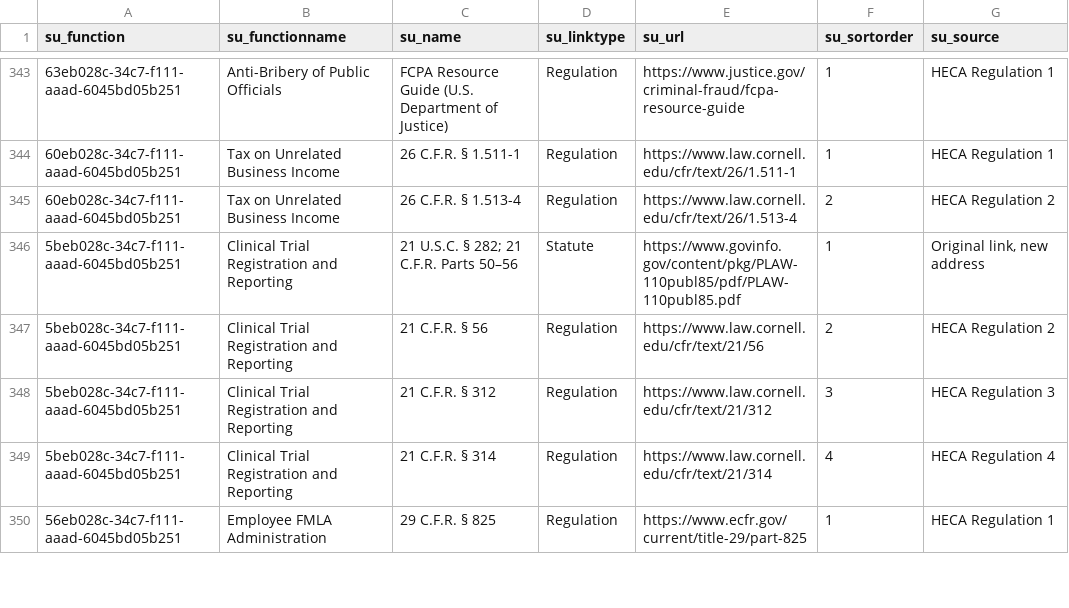
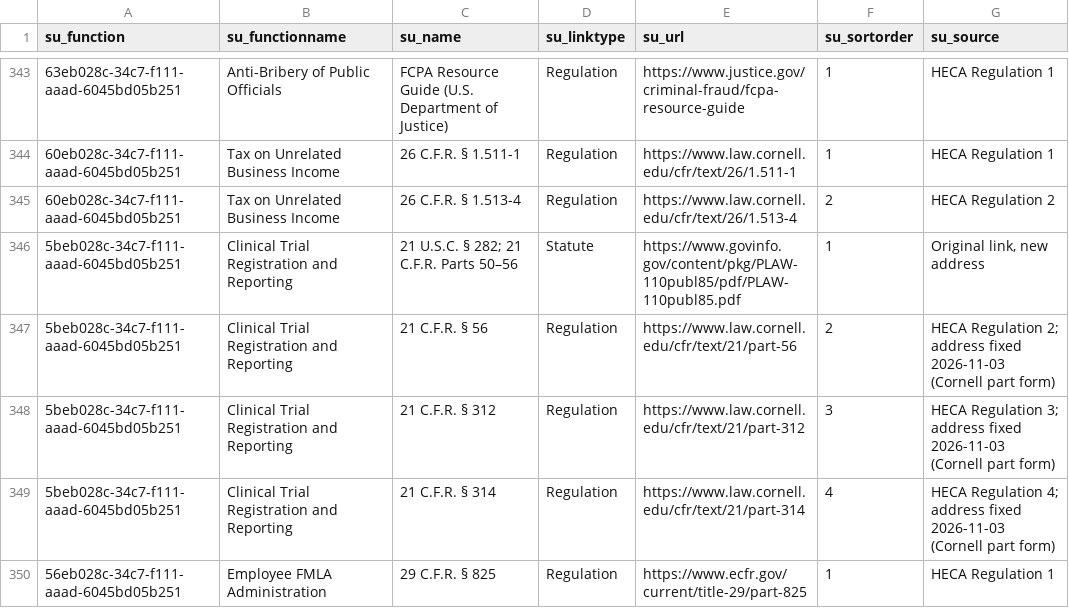
Before and after one commit to Rounds15/Compliance-Matrix, a CSV file: solution/dataflows/6 CM Load 6 - Function links/function-links-import.csv, drawn as a sheet; only a part is shown, gaps mark what is left out; the diff covers the shown part only; the diff names each change by its address in the sheet, - before the commit and + after, or states it on an @@ line.

```diff
--- a/solution/dataflows/6 CM Load 6 - Function links/function-links-import.csv
+++ b/solution/dataflows/6 CM Load 6 - Function links/function-links-import.csv
-E347 (su_url): https://www.law.cornell.edu/cfr/text/21/56
+E347 (su_url): https://www.law.cornell.edu/cfr/text/21/part-56
-G347 (su_source): HECA Regulation 2
+G347 (su_source): HECA Regulation 2; address fixed 2026-11-03 (Cornell part form)
-E348 (su_url): https://www.law.cornell.edu/cfr/text/21/312
+E348 (su_url): https://www.law.cornell.edu/cfr/text/21/part-312
-G348 (su_source): HECA Regulation 3
+G348 (su_source): HECA Regulation 3; address fixed 2026-11-03 (Cornell part form)
-E349 (su_url): https://www.law.cornell.edu/cfr/text/21/314
+E349 (su_url): https://www.law.cornell.edu/cfr/text/21/part-314
-G349 (su_source): HECA Regulation 4
+G349 (su_source): HECA Regulation 4; address fixed 2026-11-03 (Cornell part form)
```
Also changed, not shown: 60 edited cells elsewhere in this file, 1 other file.
